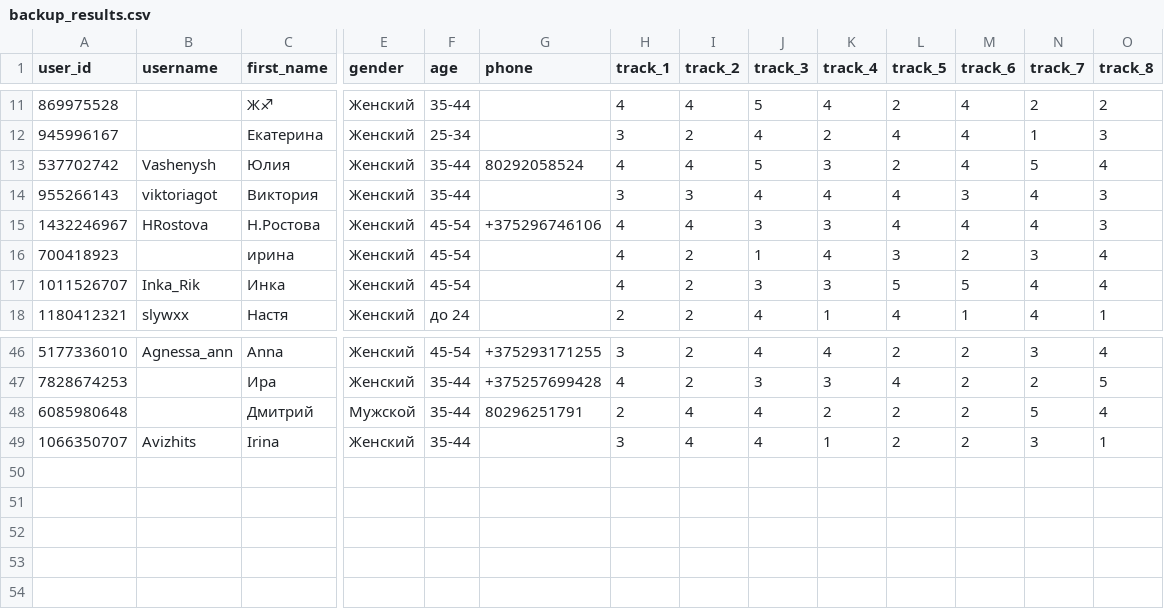
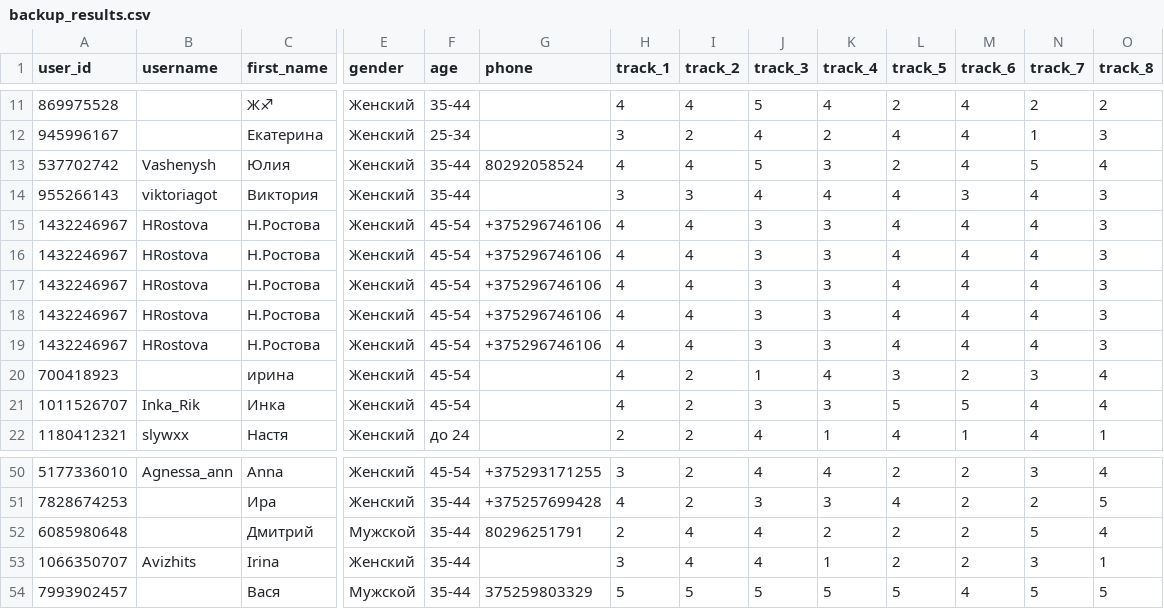
Before and after one commit to muzredmaksimov-dot/testmuzicbot_results, a CSV file: backup_results.csv, drawn as a sheet; only a part is shown, gaps mark what is left out; rows hold the shown columns only; the diff names each change by its address in the sheet, - before the commit and + after, or states it on an @@ line.

Commit message:
Buffer flush to GitHub

```diff
--- a/backup_results.csv
+++ b/backup_results.csv
+row 16: 1432246967 | HRostova | Н.Ростова | Женский | 45-54 | +375296746106 | 4 | 4 | 3 | 3 | 4 | 4 | 4 | 3
+row 17: 1432246967 | HRostova | Н.Ростова | Женский | 45-54 | +375296746106 | 4 | 4 | 3 | 3 | 4 | 4 | 4 | 3
+row 18: 1432246967 | HRostova | Н.Ростова | Женский | 45-54 | +375296746106 | 4 | 4 | 3 | 3 | 4 | 4 | 4 | 3
+row 19: 1432246967 | HRostova | Н.Ростова | Женский | 45-54 | +375296746106 | 4 | 4 | 3 | 3 | 4 | 4 | 4 | 3
+row 54: 7993902457 |  | Вася | Мужской | 35-44 | 375259803329 | 5 | 5 | 5 | 5 | 5 | 4 | 5 | 5
```
